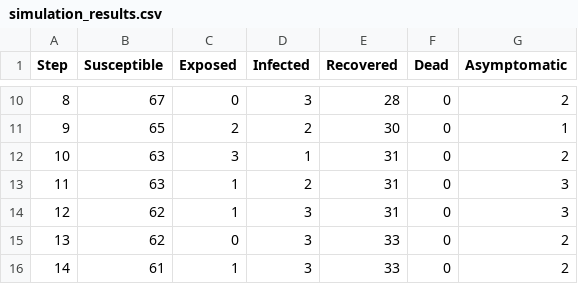
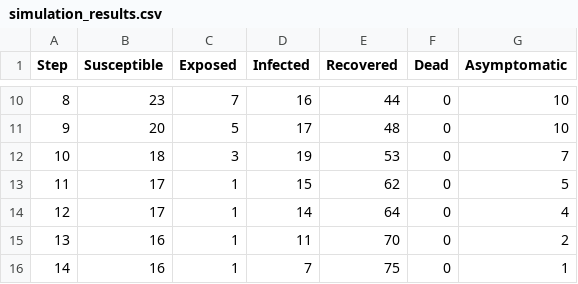
Before and after one commit to FrosteNx/agent-systems, a CSV file: simulation_results.csv, drawn as a sheet; only a part is shown, gaps mark what is left out; the diff covers the shown part only.

```diff
--- a/simulation_results.csv
+++ b/simulation_results.csv
@@ -10,7 +10,7 @@ Step,Susceptible,Exposed,Infected,Recovered,Dead,Asymptomatic
-8,67,0,3,28,0,2
-9,65,2,2,30,0,1
-10,63,3,1,31,0,2
-11,63,1,2,31,0,3
-12,62,1,3,31,0,3
-13,62,0,3,33,0,2
-14,61,1,3,33,0,2
+8,23,7,16,44,0,10
+9,20,5,17,48,0,10
+10,18,3,19,53,0,7
+11,17,1,15,62,0,5
+12,17,1,14,64,0,4
+13,16,1,11,70,0,2
+14,16,1,7,75,0,1
```
Also changed, not shown: 161 edited cells elsewhere in this file, 4 other files.
